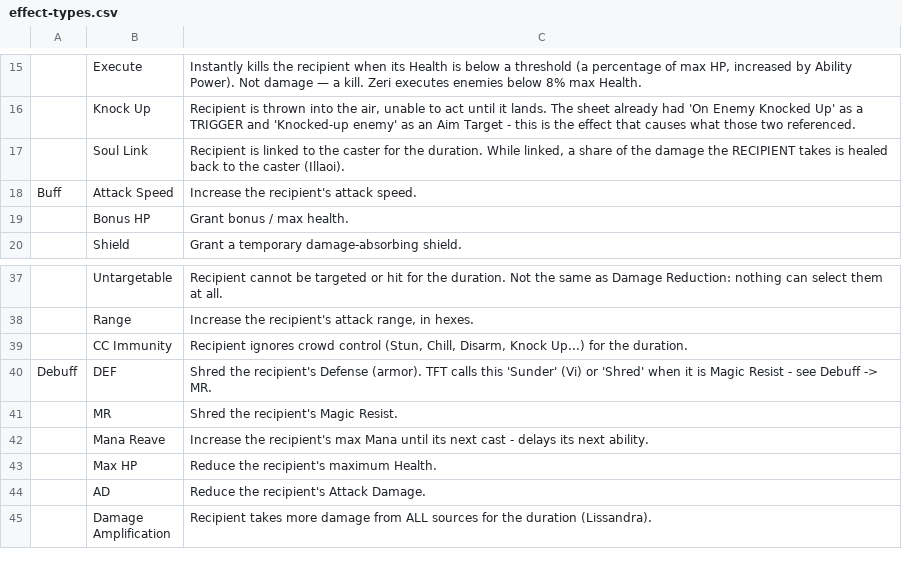
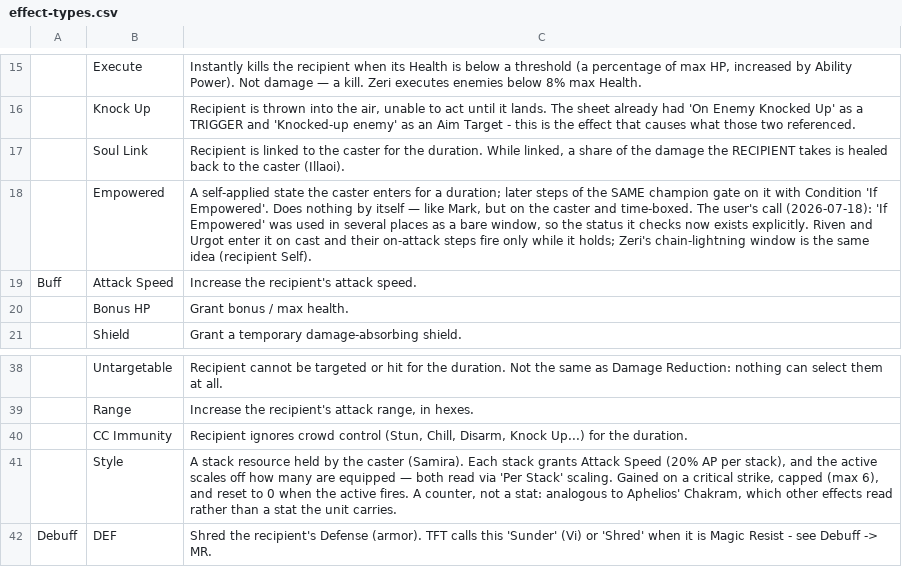
Before and after one commit to SwiftkeyX/Magic-School-2, a CSV file: .claude/scripts/tft-set9-skill-modularity/data/effect-types.csv, drawn as a sheet; only a part is shown, gaps mark what is left out; the shorter side is filled out with more unchanged rows; the diff names each change by its address in the sheet, - before the commit and + after, or states it on an @@ line.

```diff
--- a/.claude/scripts/tft-set9-skill-modularity/data/effect-types.csv
+++ b/.claude/scripts/tft-set9-skill-modularity/data/effect-types.csv
+row 18:  | Empowered | A self-applied state the caster enters for a duration; later steps of the SAME champion gate on it with Condition 'If Empowered'. Does nothing by itself — like Mark, but on the caster and time-boxed. The user's call (2026-07-18): 'If Empowered' was used in several places as a bare window, so the status it checks now exists explicitly. Riven and Urgot enter it on cast and their on-attack steps fire only while it holds; Zeri's chain-lightning window is the same idea (recipient Self).
+row 41:  | Style | A stack resource held by the caster (Samira). Each stack grants Attack Speed (20% AP per stack), and the active scales off how many are equipped — both read via 'Per Stack' scaling. Gained on a critical strike, capped (max 6), and reset to 0 when the active fires. A counter, not a stat: analogous to Aphelios' Chakram, which other effects read rather than a stat the unit carries.
```
Also changed, not shown: .claude/scripts/tft-set9-skill-modularity/data/action-model.csv, .claude/scripts/tft-set9-skill-modularity/data/aoe-shape.csv, 6 other files.
